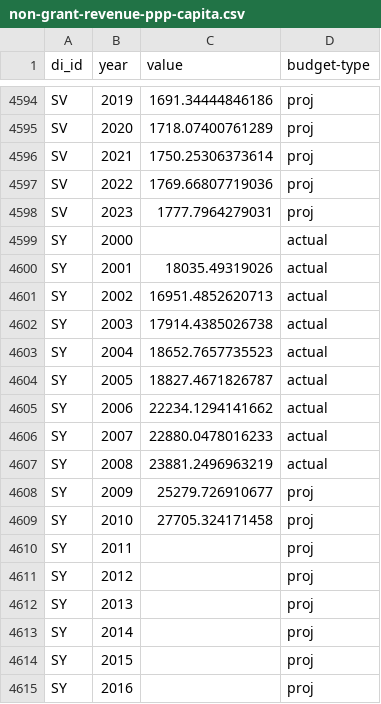
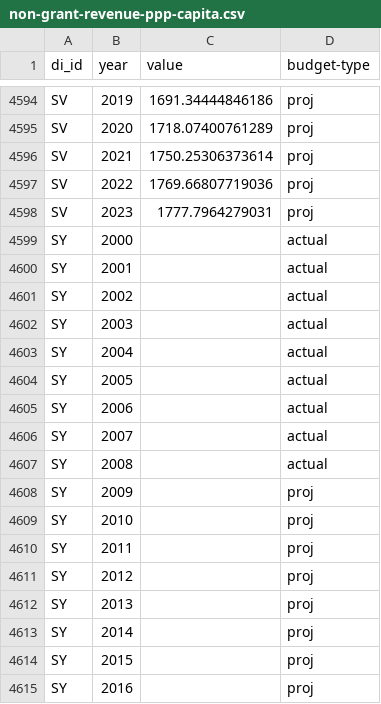
Before and after one commit to devinit/domestic_finance_2018, a CSV file: output/non-grant-revenue-ppp-capita.csv, drawn as a sheet; only a part is shown, gaps mark what is left out.

Commit message:
New data

```diff
--- a/output/non-grant-revenue-ppp-capita.csv
+++ b/output/non-grant-revenue-ppp-capita.csv
@@ -4599,12 +4599,12 @@
 "SY","2000",,"actual"
-"SY","2001",18035.49319026,"actual"
-"SY","2002",16951.4852620713,"actual"
-"SY","2003",17914.4385026738,"actual"
-"SY","2004",18652.7657735523,"actual"
-"SY","2005",18827.4671826787,"actual"
-"SY","2006",22234.1294141662,"actual"
-"SY","2007",22880.0478016233,"actual"
-"SY","2008",23881.2496963219,"actual"
-"SY","2009",25279.726910677,"proj"
-"SY","2010",27705.324171458,"proj"
+"SY","2001",,"actual"
+"SY","2002",,"actual"
+"SY","2003",,"actual"
+"SY","2004",,"actual"
+"SY","2005",,"actual"
+"SY","2006",,"actual"
+"SY","2007",,"actual"
+"SY","2008",,"actual"
+"SY","2009",,"proj"
+"SY","2010",,"proj"
 "SY","2011",,"proj"
```
Also changed, not shown: data_checks/gov-revenue-percent-gdp_check.csv, data_checks/total-revenue-percent-gdp_check.csv, 9 other files.
